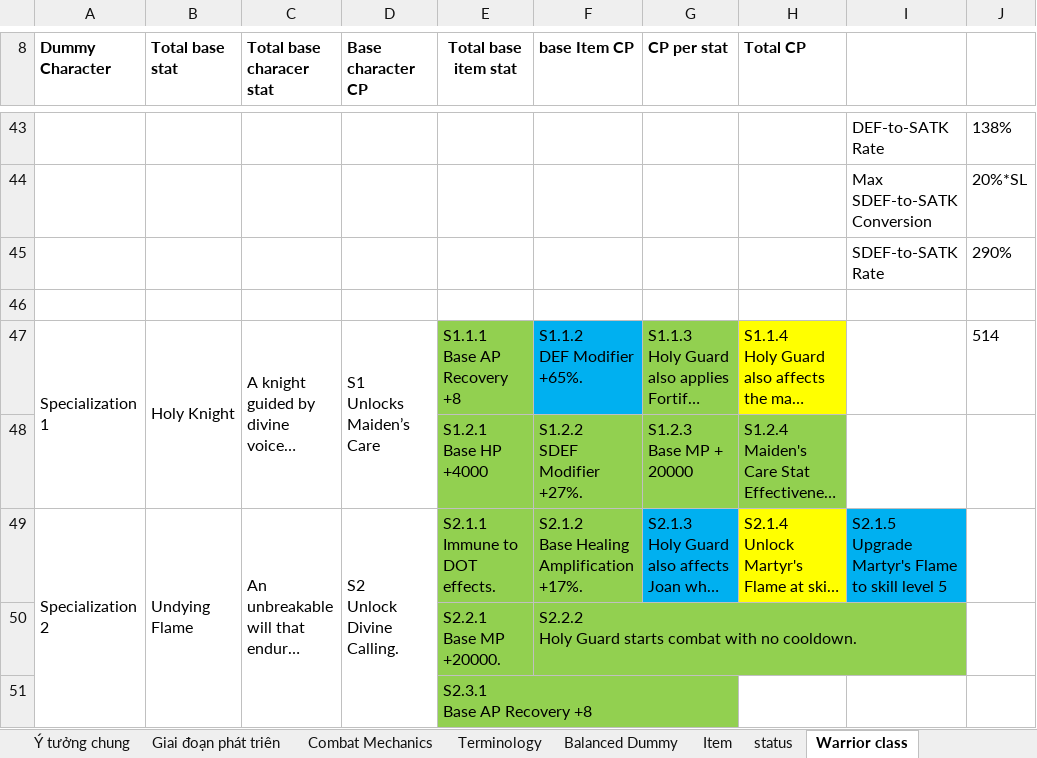
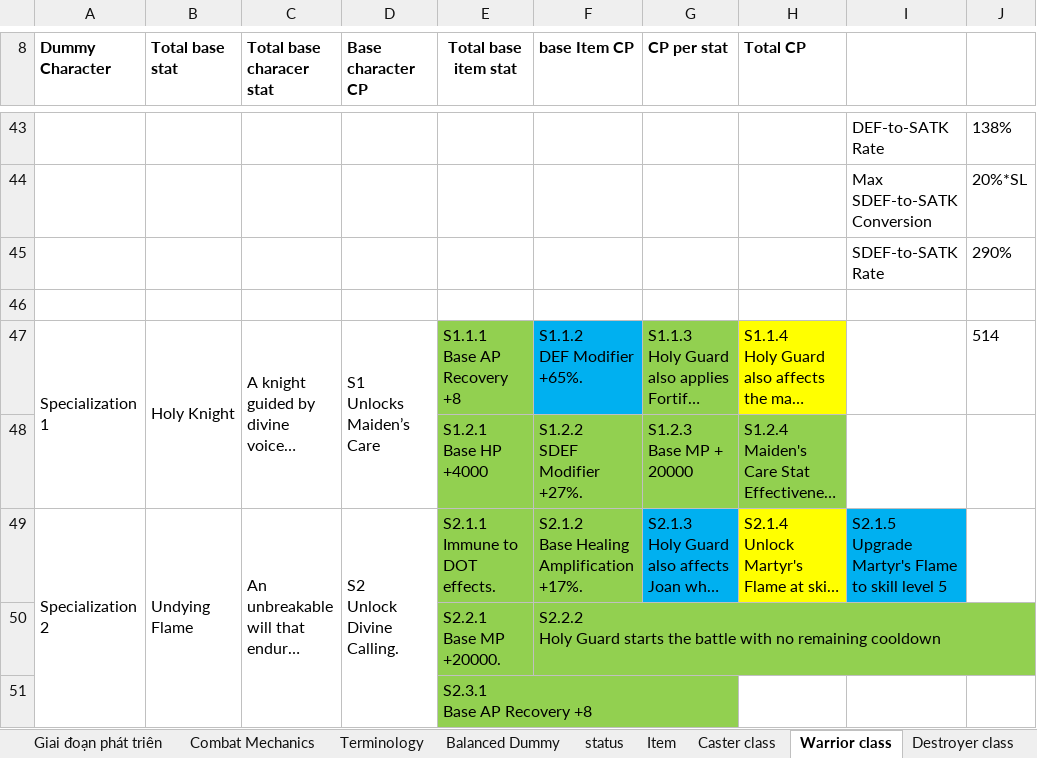
Before and after one commit to phamthach11-create/Avatar-war, an Excel workbook: data/excel/Thiết kế game.xlsx, sheet Warrior class, drawn as a sheet; only a part is shown, gaps mark what is left out; long unchanged cells end in …; values as stored, in another font and other column widths than the file's, no borders; the diff names each change by its address in the sheet, - before the commit and + after, or states it on an @@ line.

Commit message:
feat(combat): synchronized 9vs9 with Nightingale main and Morgan Enchantress

```diff
--- a/data/excel/Thiết kế game.xlsx (sheet Warrior class)
+++ b/data/excel/Thiết kế game.xlsx (sheet Warrior class)
+sheet tab: Caster class
@@ sheet tab order changed: Giai đoạn phát triên | Combat Mechanics | Terminology | Balanced Dummy | status | Item | Caster class | Warrior class | Destroyer class @@
-F50 (base Item CP): …Guard starts combat with no cooldown.
+F50 (base Item CP): …Guard starts the battle with no remaining cooldown
```
Also changed, not shown: sheet Destroyer class, sheet Item, sheet Soldier class, sheet Piercer class, sheet status, formulas that keep their value, 50 other files.
